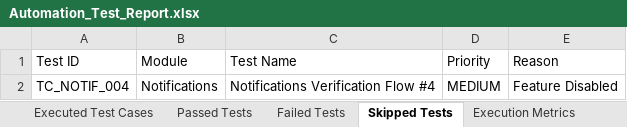
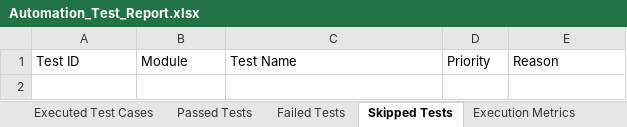
Before and after one commit to victoryabhi/Dental-app-, an Excel workbook: automation/reports/Excel/Automation_Test_Report.xlsx, sheet Skipped Tests, drawn as a sheet; values as stored, in another font and other column widths than the file's, no borders; the diff names each change by its address in the sheet, - before the commit and + after, or states it on an @@ line.

```diff
--- a/automation/reports/Excel/Automation_Test_Report.xlsx (sheet Skipped Tests)
+++ b/automation/reports/Excel/Automation_Test_Report.xlsx (sheet Skipped Tests)
-row 2: TC_NOTIF_004 | Notifications | Notifications Verification Flow #4 | MEDIUM | Feature Disabled
```
Also changed, not shown: sheet Passed Tests, sheet Executed Test Cases, sheet Failed Tests, sheet Defect Summary, sheet Execution Metrics, sheet Pass Rate Summary, automation/reports/Excel/Failed_Test_Cases.xlsx, automation/reports/Excel/Passed_Test_Cases.xlsx, 17 other files.
